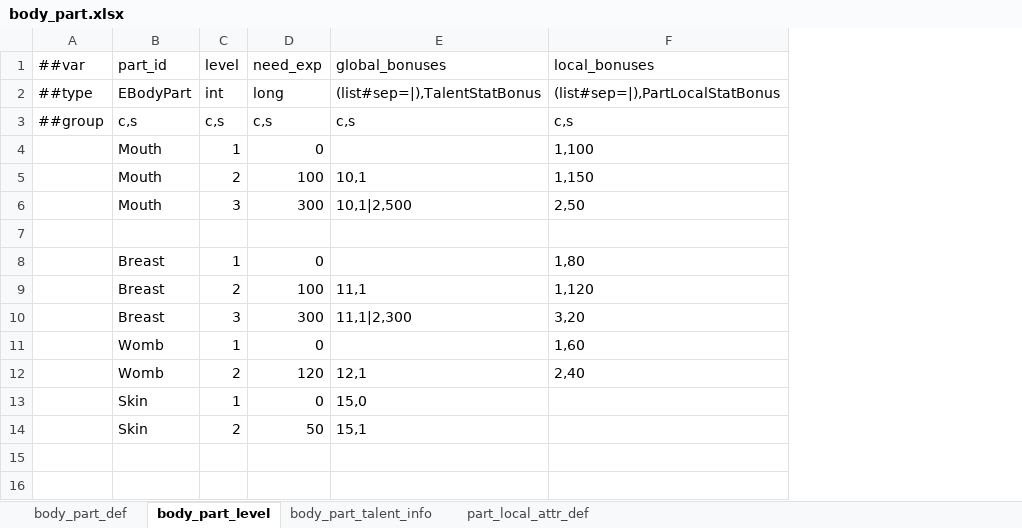
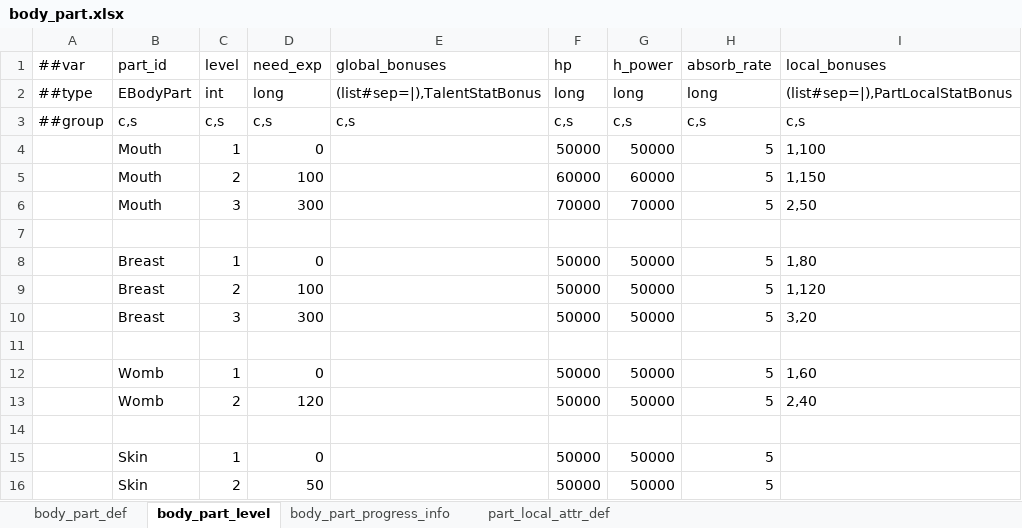
Before and after one commit to nmbswls/FkSucProj, an Excel workbook: Config/Datas/body_part.xlsx, sheet body_part_level, drawn as a sheet; values as stored, in another font and other column widths than the file's, no borders; addresses are those after the commit; the diff names each change by its address in the sheet, - before the commit and + after, or states it on an @@ line.

```diff
--- a/Config/Datas/body_part.xlsx (sheet body_part_level)
+++ b/Config/Datas/body_part.xlsx (sheet body_part_level)
-sheet tab: body_part_talent_info
+sheet tab: body_part_progress_info
+column F (hp), rows 2-10: long | c,s | 50000 | 60000 | 70000 |  | 50000 | 50000 | 50000; rows 12-13: 50000 | 50000; rows 15-16: 50000 | 50000
+column G (h_power), rows 2-10: long | c,s | 50000 | 60000 | 70000 |  | 50000 | 50000 | 50000; rows 12-13: 50000 | 50000; rows 15-16: 50000 | 50000
+column H (absorb_rate), rows 2-10: long | c,s | 5 | 5 | 5 |  | 5 | 5 | 5; rows 12-13: 5 | 5; rows 15-16: 5 | 5
-E5 (global_bonuses): 10,1
+E5 (global_bonuses): (empty)
-E6 (global_bonuses): 10,1|2,500
+E6 (global_bonuses): (empty)
-E9 (global_bonuses): 11,1
+E9 (global_bonuses): (empty)
-E10 (global_bonuses): 11,1|2,300
+E10 (global_bonuses): (empty)
+row 11: (empty)
-E13 (global_bonuses): 12,1
+E13 (global_bonuses): (empty)
+row 14: (empty)
-E15 (global_bonuses): 15,0
+E15 (global_bonuses): (empty)
-E16 (global_bonuses): 15,1
+E16 (global_bonuses): (empty)
```
Also changed, not shown: sheet part_local_attr_def, sheet body_part_progress_info, Config/Datas/__tables__.xlsx, Config/Datas/item.xlsx, 50 other files.
